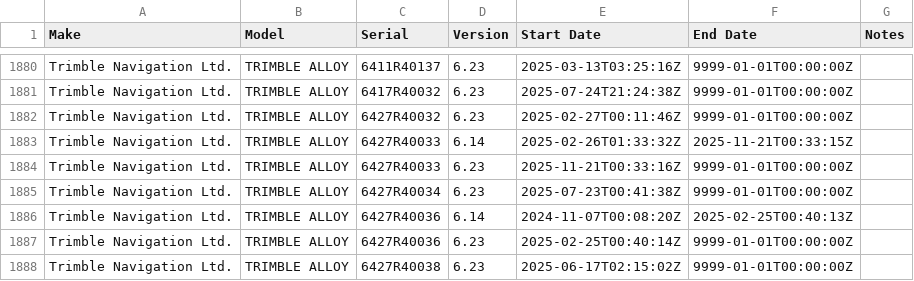
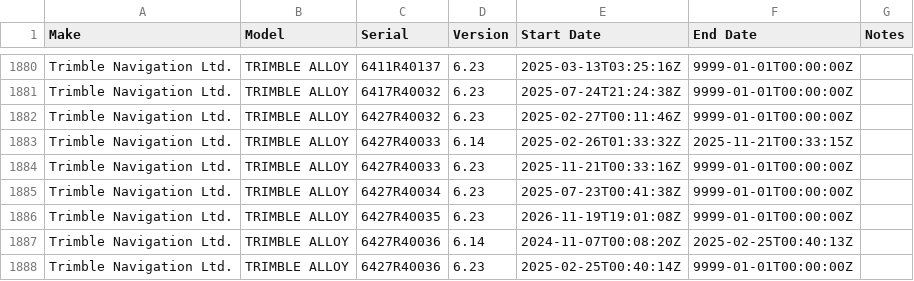
Before and after one commit to GeoNet/delta, a CSV file: install/firmware.csv, drawn as a sheet; only a part is shown, gaps mark what is left out; the shorter side is filled out with more unchanged rows.

Commit message:
nfc: AHTI receiver swap - NETR9 for Alloy
Files modified:
assets/receivers.csv
install/firmware.csv
install/receivers.csv
install/sessions.csv

```diff
--- a/install/firmware.csv
+++ b/install/firmware.csv
@@ -1885,2 +1885,3 @@ Trimble Navigation Ltd.,TRIMBLE ALLOY,6427R40033,6.23,2025-11-21T00:33:16Z,9999-
 Trimble Navigation Ltd.,TRIMBLE ALLOY,6427R40034,6.23,2025-07-23T00:41:38Z,9999-01-01T00:00:00Z,
+Trimble Navigation Ltd.,TRIMBLE ALLOY,6427R40035,6.23,2026-11-19T19:01:08Z,9999-01-01T00:00:00Z,
 Trimble Navigation Ltd.,TRIMBLE ALLOY,6427R40036,6.14,2024-11-07T00:08:20Z,2025-02-25T00:40:13Z,
```
Also changed, not shown: 3 other files.
